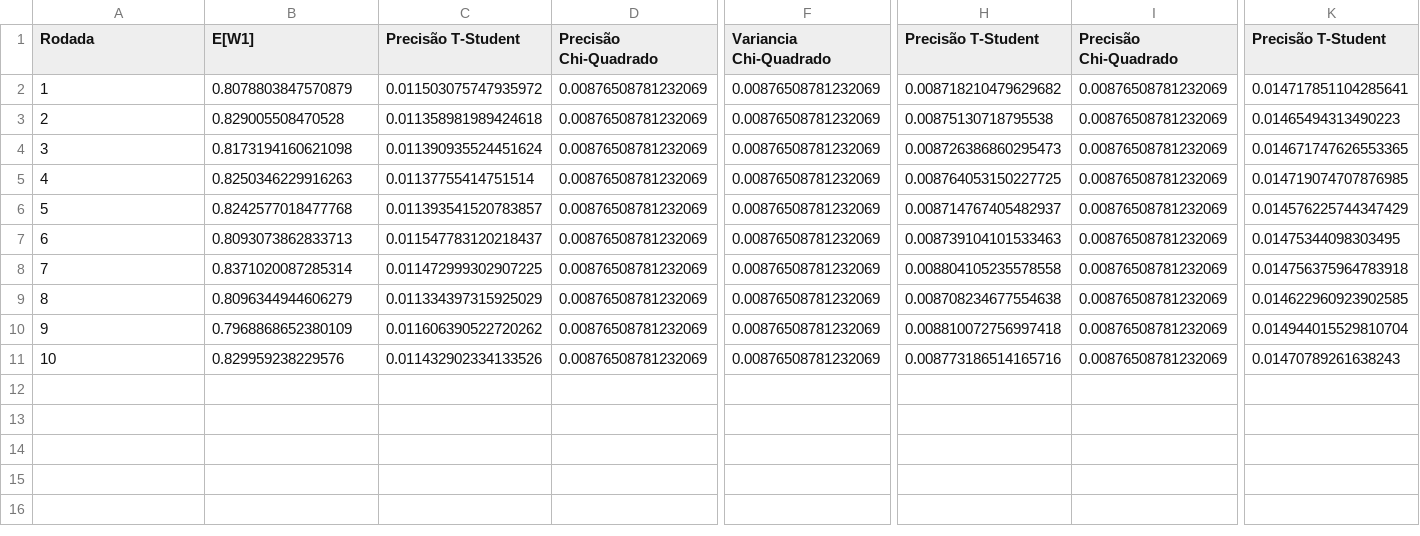
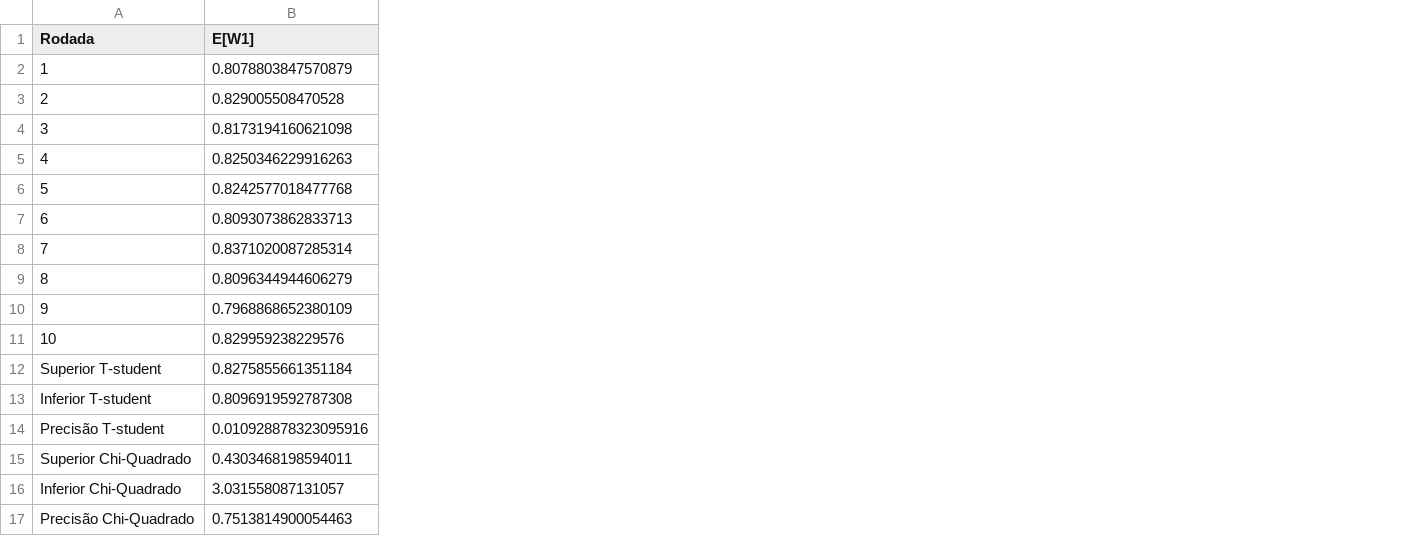
Before and after one commit to RafaelxFernandes/Avaliacao-Desempenho-22.2, a CSV file: resultados/Semente=91-Rho=0.9.csv, drawn as a sheet; only a part is shown, gaps mark what is left out; removed rows and columns are numbered as before the commit, all else as after; rows hold the shown columns only; the diff covers the shown part only; the diff names each change by its address in the sheet, - before the commit and + after, or states it on an @@ line.

Commit message:
Mudança do T-student e otimização

```diff
--- a/resultados/Semente=91-Rho=0.9.csv
+++ b/resultados/Semente=91-Rho=0.9.csv
-column C (Precisão T-Student), rows 2-11: 0.011503075747935972 | 0.011358981989424618 | 0.011390935524451624 | 0.01137755414751514 | 0.011393541520783857 | 0.011547783120218437 | 0.011472999302907225 | 0.011334397315925029 | 0.011606390522720262 | 0.011432902334133526
-column D (Precisão Chi-Quadrado), rows 2-11: all 0.00876508781232069
-column F (Variancia Chi-Quadrado), rows 2-11: all 0.00876508781232069
-column H (Precisão T-Student), rows 2-11: 0.008718210479629682 | 0.00875130718795538 | 0.008726386860295473 | 0.008764053150227725 | 0.008714767405482937 | 0.008739104101533463 | 0.008804105235578558 | 0.008708234677554638 | 0.008810072756997418 | 0.008773186514165716
-column I (Precisão Chi-Quadrado), rows 2-11: all 0.00876508781232069
-column K (Precisão T-Student), rows 2-11: 0.014717851104285641 | 0.01465494313490223 | 0.014671747626553365 | 0.014719074707876985 | 0.014576225744347429 | 0.01475344098303495 | 0.014756375964783918 | 0.014622960923902585 | 0.014944015529810704 | 0.01470789261638243
+row 12: Superior T-student | 0.8275855661351184
+row 13: Inferior T-student | 0.8096919592787308
+row 14: Precisão T-student | 0.010928878323095916
+row 15: Superior Chi-Quadrado | 0.4303468198594011
+row 16: Inferior Chi-Quadrado | 3.031558087131057
+row 17: Precisão Chi-Quadrado | 0.7513814900054463
```
Also changed, not shown: 12 removed columns elsewhere in this file, resultados/Semente=13-Rho=0.8.csv, resultados/Semente=13-Rho=0.9.csv, 13 other files.
